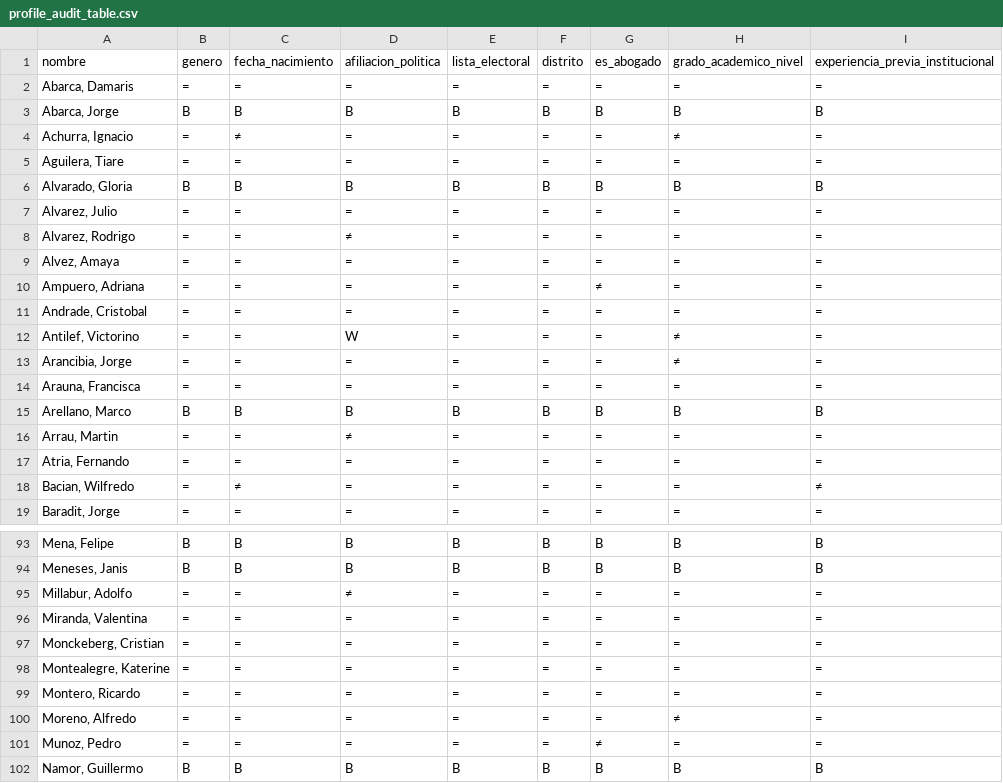
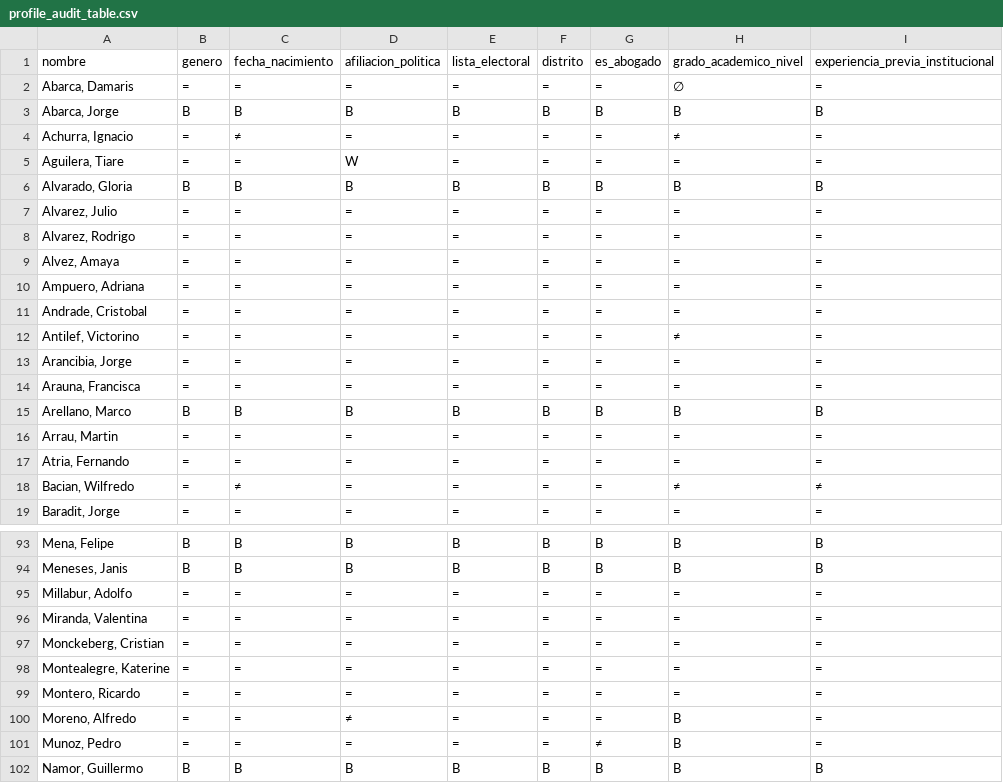
Before and after one commit to aoliveram/Networked-Influence-Chilean-Constitutional-Convention, a CSV file: data/raw/profile-audit/profile_audit_table.csv, drawn as a sheet; only a part is shown, gaps mark what is left out; the diff covers the shown part only.

```diff
--- a/data/raw/profile-audit/profile_audit_table.csv
+++ b/data/raw/profile-audit/profile_audit_table.csv
@@ -1,19 +1,19 @@
 nombre,genero,fecha_nacimiento,afiliacion_politica,lista_electoral,distrito,es_abogado,grado_academico_nivel,experiencia_previa_institucional
-"Abarca, Damaris",=,=,=,=,=,=,=,=
+"Abarca, Damaris",=,=,=,=,=,=,∅,=
 "Abarca, Jorge",B,B,B,B,B,B,B,B
 "Achurra, Ignacio",=,≠,=,=,=,=,≠,=
-"Aguilera, Tiare",=,=,=,=,=,=,=,=
+"Aguilera, Tiare",=,=,W,=,=,=,=,=
 "Alvarado, Gloria",B,B,B,B,B,B,B,B
 "Alvarez, Julio",=,=,=,=,=,=,=,=
-"Alvarez, Rodrigo",=,=,≠,=,=,=,=,=
+"Alvarez, Rodrigo",=,=,=,=,=,=,=,=
 "Alvez, Amaya",=,=,=,=,=,=,=,=
-"Ampuero, Adriana",=,=,=,=,=,≠,=,=
+"Ampuero, Adriana",=,=,=,=,=,=,=,=
 "Andrade, Cristobal",=,=,=,=,=,=,=,=
-"Antilef, Victorino",=,=,W,=,=,=,≠,=
-"Arancibia, Jorge",=,=,=,=,=,=,≠,=
+"Antilef, Victorino",=,=,=,=,=,=,≠,=
+"Arancibia, Jorge",=,=,=,=,=,=,=,=
 "Arauna, Francisca",=,=,=,=,=,=,=,=
 "Arellano, Marco",B,B,B,B,B,B,B,B
-"Arrau, Martin",=,=,≠,=,=,=,=,=
+"Arrau, Martin",=,=,=,=,=,=,=,=
 "Atria, Fernando",=,=,=,=,=,=,=,=
-"Bacian, Wilfredo",=,≠,=,=,=,=,=,≠
+"Bacian, Wilfredo",=,≠,=,=,=,=,≠,≠
 "Baradit, Jorge",=,=,=,=,=,=,=,=
@@ -94,3 +94,3 @@ nombre,genero,fecha_nacimiento,afiliacion_politica,lista_electoral,distrito,es_a
 "Meneses, Janis",B,B,B,B,B,B,B,B
-"Millabur, Adolfo",=,=,≠,=,=,=,=,=
+"Millabur, Adolfo",=,=,=,=,=,=,=,=
 "Miranda, Valentina",=,=,=,=,=,=,=,=
@@ -99,4 +99,4 @@ nombre,genero,fecha_nacimiento,afiliacion_politica,lista_electoral,distrito,es_a
 "Montero, Ricardo",=,=,=,=,=,=,=,=
-"Moreno, Alfredo",=,=,=,=,=,=,≠,=
-"Munoz, Pedro",=,=,=,=,=,≠,=,=
+"Moreno, Alfredo",=,=,≠,=,=,=,B,=
+"Munoz, Pedro",=,=,=,=,=,≠,B,=
 "Namor, Guillermo",B,B,B,B,B,B,B,B
```
Also changed, not shown: 23 edited cells elsewhere in this file, data/raw/profile-audit/discrepancias_pipeline.csv, data/raw/profile-audit/profile_audit_values.csv, 35 other files.
